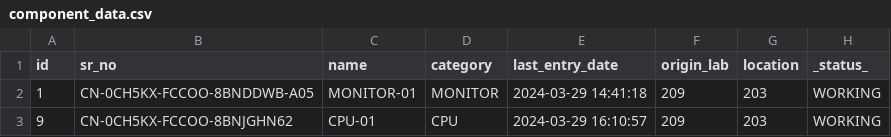
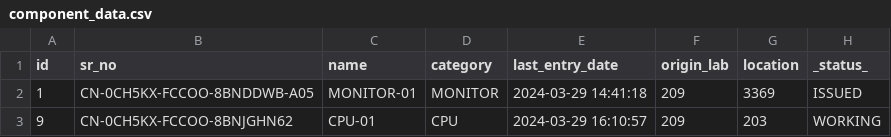
Before and after one commit to ShobhitRajguru/IMS, a CSV file: component_data.csv, drawn as a sheet.

Commit message:
Update component_data.csv

```diff
--- a/component_data.csv
+++ b/component_data.csv
@@ -1,3 +1,3 @@
 id,sr_no,name,category,last_entry_date,origin_lab,location,_status_
-1,CN-0CH5KX-FCCOO-8BNDDWB-A05,MONITOR-01,MONITOR,2024-03-29 14:41:18,209,203,WORKING
+1,CN-0CH5KX-FCCOO-8BNDDWB-A05,MONITOR-01,MONITOR,2024-03-29 14:41:18,209,3369,ISSUED
 9,CN-0CH5KX-FCCOO-8BNJGHN62,CPU-01,CPU,2024-03-29 16:10:57,209,203,WORKING
```
